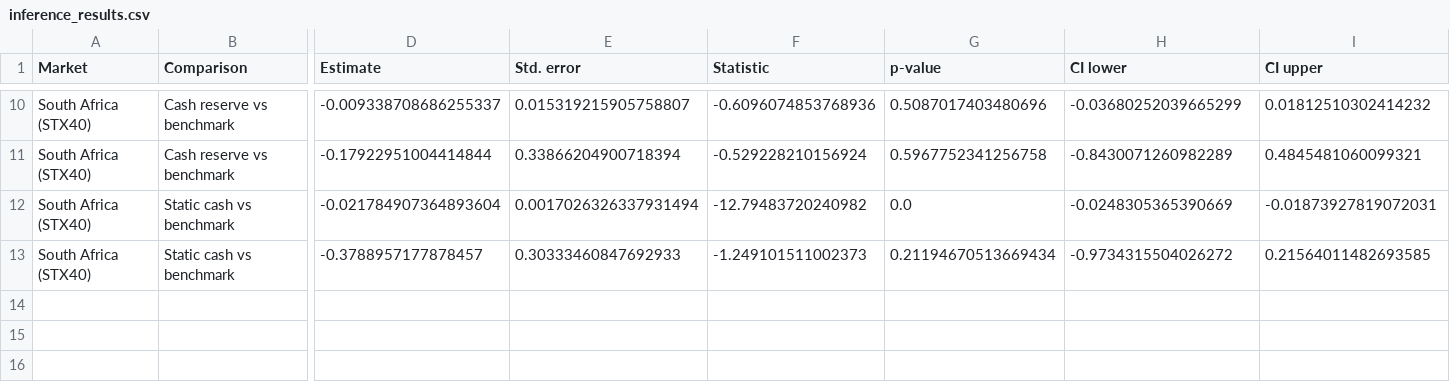
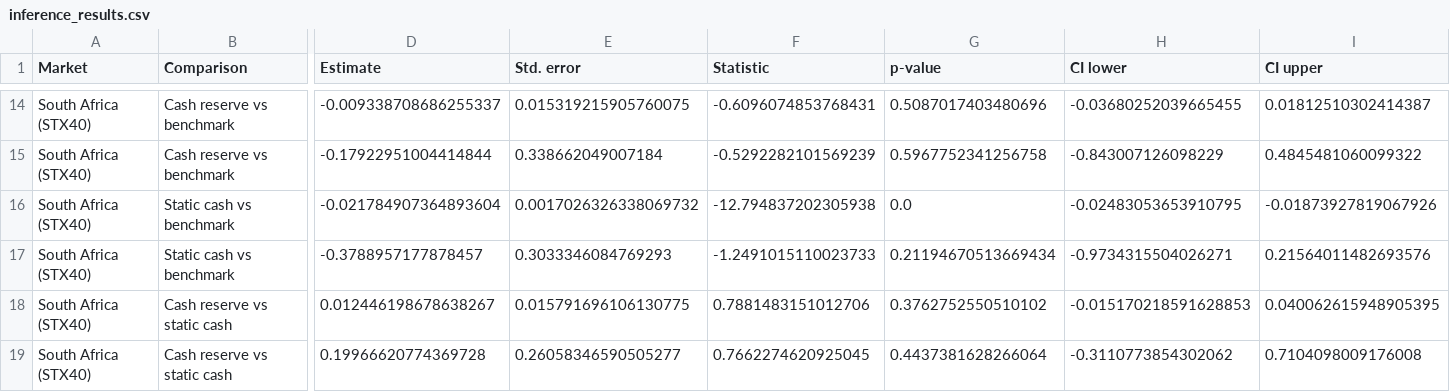
Before and after one commit to jerome-maker/tactical-cash-reserve-backtest, a CSV file: robustness/inference_results.csv, drawn as a sheet; only a part is shown, gaps mark what is left out; addresses are those after the commit; rows hold the shown columns only; the diff covers the shown part only; the diff names each change by its address in the sheet, - before the commit and + after, or states it on an @@ line.

```diff
--- a/robustness/inference_results.csv
+++ b/robustness/inference_results.csv
-E14 (Std. error): 0.015319215905758807
+E14 (Std. error): 0.015319215905760075
-F14 (Statistic): -0.6096074853768936
+F14 (Statistic): -0.6096074853768431
-H14 (CI lower): -0.03680252039665299
+H14 (CI lower): -0.03680252039665455
-I14 (CI upper): 0.01812510302414232
+I14 (CI upper): 0.01812510302414387
-E15 (Std. error): 0.33866204900718394
+E15 (Std. error): 0.338662049007184
-F15 (Statistic): -0.529228210156924
+F15 (Statistic): -0.5292282101569239
-H15 (CI lower): -0.8430071260982289
+H15 (CI lower): -0.843007126098229
-I15 (CI upper): 0.4845481060099321
+I15 (CI upper): 0.4845481060099322
-E16 (Std. error): 0.0017026326337931494
+E16 (Std. error): 0.0017026326338069732
-F16 (Statistic): -12.79483720240982
+F16 (Statistic): -12.794837202305938
-H16 (CI lower): -0.0248305365390669
+H16 (CI lower): -0.02483053653910795
-I16 (CI upper): -0.01873927819072031
+I16 (CI upper): -0.01873927819067926
-E17 (Std. error): 0.30333460847692933
+E17 (Std. error): 0.3033346084769293
-F17 (Statistic): -1.249101511002373
+F17 (Statistic): -1.2491015110023733
-H17 (CI lower): -0.9734315504026272
+H17 (CI lower): -0.9734315504026271
-I17 (CI upper): 0.21564011482693585
+I17 (CI upper): 0.21564011482693576
+row 18: South Africa (STX40) | Cash reserve vs static cash | 0.012446198678638267 | 0.015791696106130775 | 0.7881483151012706 | 0.3762752550510102 | -0.015170218591628853 | 0.040062615948905395
+row 19: South Africa (STX40) | Cash reserve vs static cash | 0.19966620774369728 | 0.26058346590505277 | 0.7662274620925045 | 0.4437381628266064 | -0.3110773854302062 | 0.7104098009176008
```
Also changed, not shown: 4 added rows and 27 edited cells elsewhere in this file, 1 other file.
